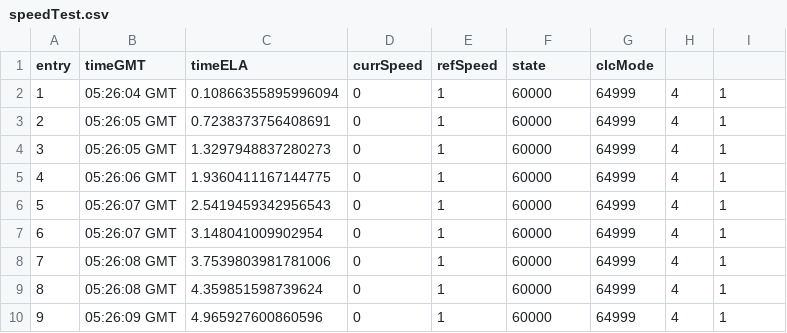
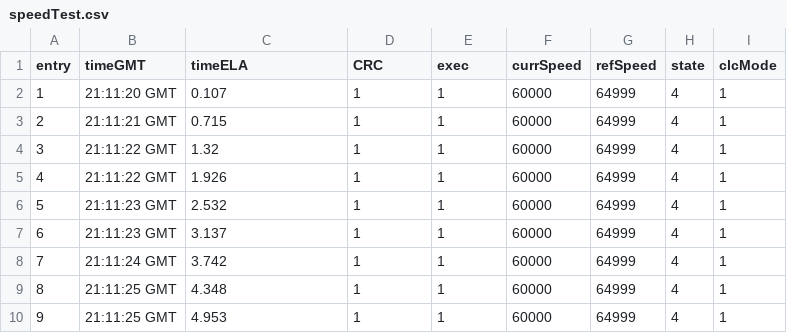
Before and after one commit to AA-CubeSat-Team/testBed_rpi, a CSV file: speedTest.csv, drawn as a sheet.

Commit message:
updating .csv

```diff
--- a/speedTest.csv
+++ b/speedTest.csv
@@ -1,10 +1,10 @@
-entry,timeGMT,timeELA,currSpeed,refSpeed,state,clcMode
-1,05:26:04 GMT,0.10866355895996094,0,1,60000,64999,4,1
-2,05:26:05 GMT,0.7238373756408691,0,1,60000,64999,4,1
-3,05:26:05 GMT,1.3297948837280273,0,1,60000,64999,4,1
-4,05:26:06 GMT,1.9360411167144775,0,1,60000,64999,4,1
-5,05:26:07 GMT,2.5419459342956543,0,1,60000,64999,4,1
-6,05:26:07 GMT,3.148041009902954,0,1,60000,64999,4,1
-7,05:26:08 GMT,3.7539803981781006,0,1,60000,64999,4,1
-8,05:26:08 GMT,4.359851598739624,0,1,60000,64999,4,1
-9,05:26:09 GMT,4.965927600860596,0,1,60000,64999,4,1
+entry,timeGMT,timeELA,CRC,exec,currSpeed,refSpeed,state,clcMode
+1,21:11:20 GMT,0.107,1,1,60000,64999,4,1
+2,21:11:21 GMT,0.715,1,1,60000,64999,4,1
+3,21:11:22 GMT,1.32,1,1,60000,64999,4,1
+4,21:11:22 GMT,1.926,1,1,60000,64999,4,1
+5,21:11:23 GMT,2.532,1,1,60000,64999,4,1
+6,21:11:23 GMT,3.137,1,1,60000,64999,4,1
+7,21:11:24 GMT,3.742,1,1,60000,64999,4,1
+8,21:11:25 GMT,4.348,1,1,60000,64999,4,1
+9,21:11:25 GMT,4.953,1,1,60000,64999,4,1
```
